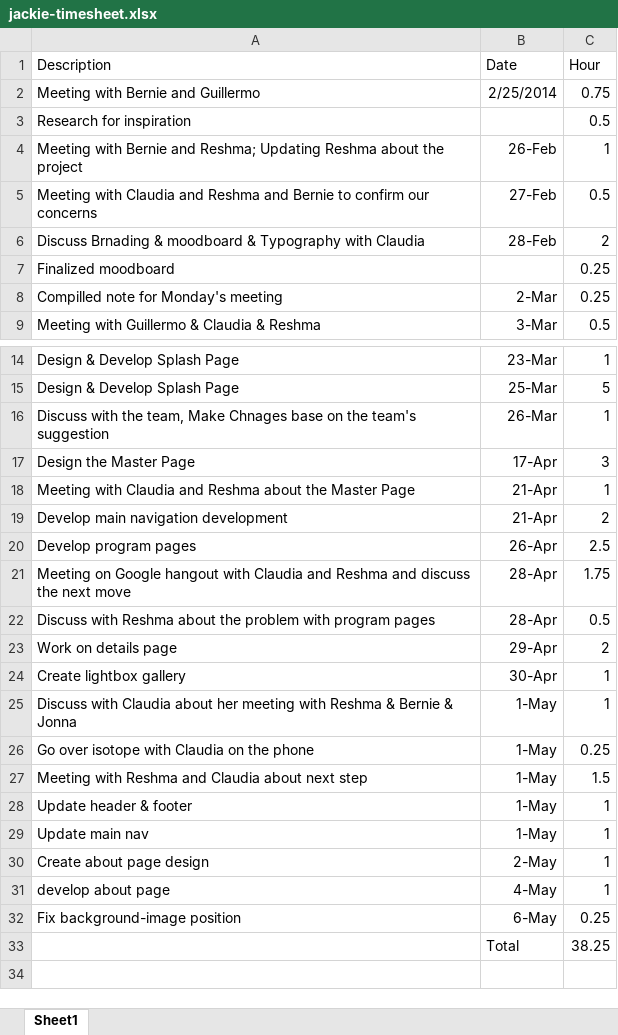
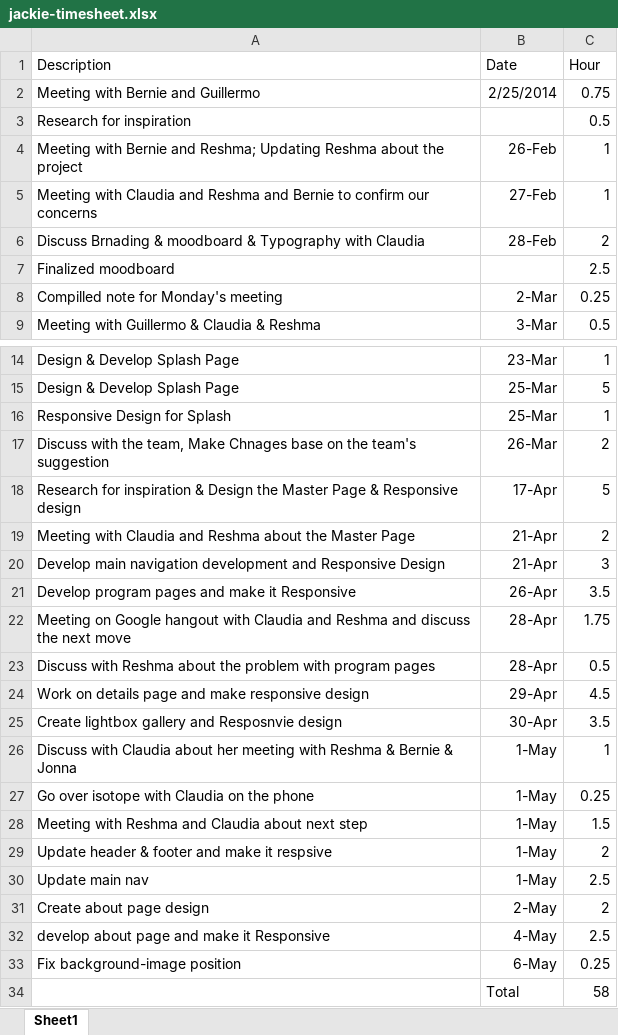
Before and after one commit to resh2302/ClassActs, an Excel workbook: 01.documentation/timesheet/jackie-timesheet.xlsx, sheet Sheet1, drawn as a sheet; only a part is shown, gaps mark what is left out; values as stored, in another font and other column widths than the file's, no borders; removed rows and columns are numbered as before the commit, all else as after; the diff names each change by its address in the sheet, - before the commit and + after, or states it on an @@ line.

Commit message:
Jackie - update timesheet

```diff
--- a/01.documentation/timesheet/jackie-timesheet.xlsx (sheet Sheet1)
+++ b/01.documentation/timesheet/jackie-timesheet.xlsx (sheet Sheet1)
-C5 (Hour): 0.5
+C5 (Hour): 1
-C7 (Hour): 0.25
+C7 (Hour): 2.5
+row 16: Responsive Design for Splash | 25-Mar | 1
-C17 (Hour): 1
+C17 (Hour): 2
-row 17: Design the Master Page | 17-Apr | 3
+row 18: Research for inspiration & Design the Master Page & Responsive design | 17-Apr | 5
-C19 (Hour): 1
+C19 (Hour): 2
-row 19: Develop main navigation development | 21-Apr | 2
-row 20: Develop program pages | 26-Apr | 2.5
+row 20: Develop main navigation development and Responsive Design | 21-Apr | 3
+row 21: Develop program pages and make it Responsive | 26-Apr | 3.5
-row 23: Work on details page | 29-Apr | 2
-row 24: Create lightbox gallery | 30-Apr | 1
+row 24: Work on details page and make responsive design | 29-Apr | 4.5
+row 25: Create lightbox gallery and Resposnvie design | 30-Apr | 3.5
-row 28: Update header & footer | 1-May | 1
+row 29: Update header & footer and make it respsive | 1-May | 2
-C30 (Hour): 1
+C30 (Hour): 2.5
-C31 (Hour): 1
+C31 (Hour): 2
-row 31: develop about page | 4-May | 1
+row 32: develop about page and make it Responsive | 4-May | 2.5
-C34 (Hour): 38.25
+C34 (Hour): 58
```
